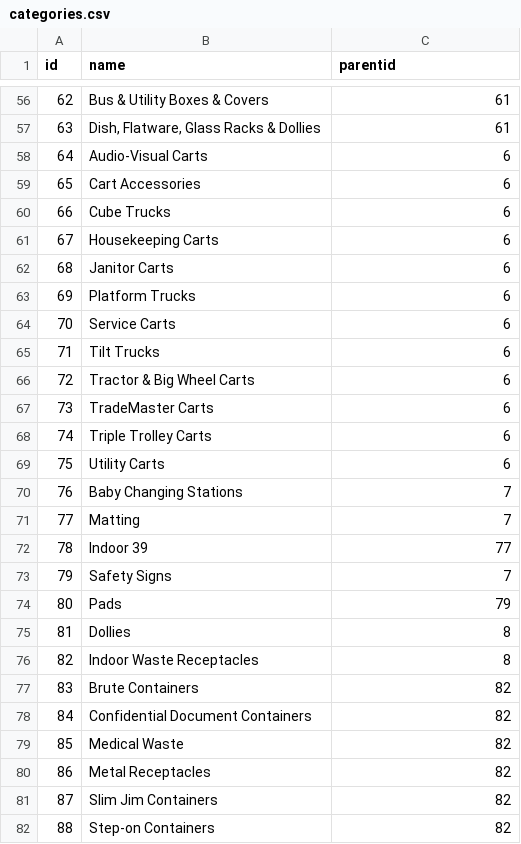
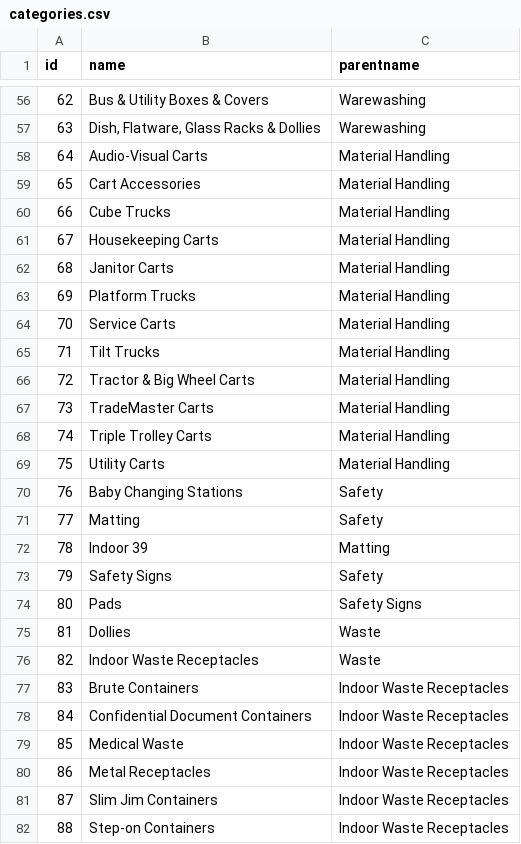
Before and after one commit to uniterrene-dev/Development-Phase, a CSV file: rubbermaid_new/categories.csv, drawn as a sheet; only a part is shown, gaps mark what is left out; the diff covers the shown part only.

Commit message:
Categroies with parent names. This parent names are for to add the child categries to the proper parent categroies.

```diff
--- a/rubbermaid_new/categories.csv
+++ b/rubbermaid_new/categories.csv
@@ -1 +1 @@
-id,name,parentid
+id,name,parentname
@@ -56,27 +56,27 @@ id,name,parentid
-62,Bus & Utility Boxes & Covers,61
-63,"Dish, Flatware, Glass Racks & Dollies",61
-64,Audio-Visual Carts,6
-65,Cart Accessories,6
-66,Cube Trucks,6
-67,Housekeeping Carts,6
-68,Janitor Carts,6
-69,Platform Trucks,6
-70,Service Carts ,6
-71,Tilt Trucks,6
-72,Tractor & Big Wheel Carts,6
-73,TradeMaster Carts,6
-74,Triple Trolley Carts,6
-75,Utility Carts,6
-76,Baby Changing Stations,7
-77,Matting,7
-78,Indoor 39,77
-79,Safety Signs,7
-80,Pads,79
-81,Dollies,8
-82,Indoor Waste Receptacles,8
-83,Brute Containers,82
-84,Confidential Document Containers,82
-85,Medical Waste ,82
-86,Metal Receptacles,82
-87,Slim Jim Containers,82
-88,Step-on Containers,82
+62,Bus & Utility Boxes & Covers,Warewashing
+63,"Dish, Flatware, Glass Racks & Dollies",Warewashing
+64,Audio-Visual Carts,Material Handling
+65,Cart Accessories,Material Handling
+66,Cube Trucks,Material Handling
+67,Housekeeping Carts,Material Handling
+68,Janitor Carts,Material Handling
+69,Platform Trucks,Material Handling
+70,Service Carts ,Material Handling
+71,Tilt Trucks,Material Handling
+72,Tractor & Big Wheel Carts,Material Handling
+73,TradeMaster Carts,Material Handling
+74,Triple Trolley Carts,Material Handling
+75,Utility Carts,Material Handling
+76,Baby Changing Stations,Safety
+77,Matting,Safety
+78,Indoor 39,Matting
+79,Safety Signs,Safety
+80,Pads,Safety Signs
+81,Dollies,Waste
+82,Indoor Waste Receptacles,Waste
+83,Brute Containers,Indoor Waste Receptacles
+84,Confidential Document Containers,Indoor Waste Receptacles
+85,Medical Waste ,Indoor Waste Receptacles
+86,Metal Receptacles,Indoor Waste Receptacles
+87,Slim Jim Containers,Indoor Waste Receptacles
+88,Step-on Containers,Indoor Waste Receptacles
```
Also changed, not shown: 76 edited cells elsewhere in this file.
